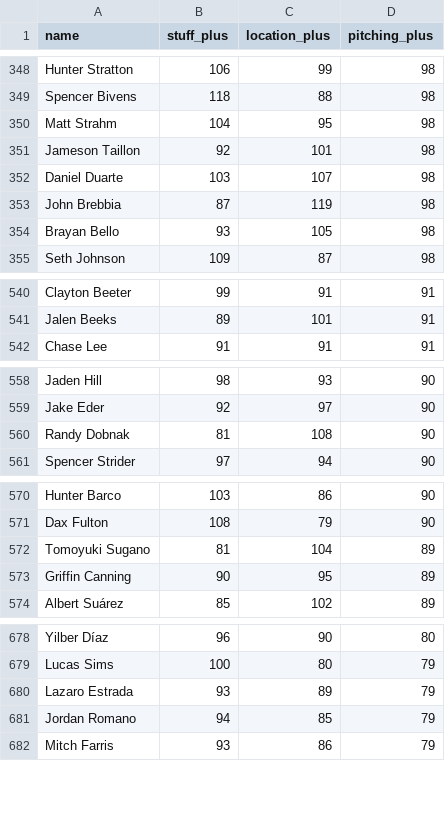
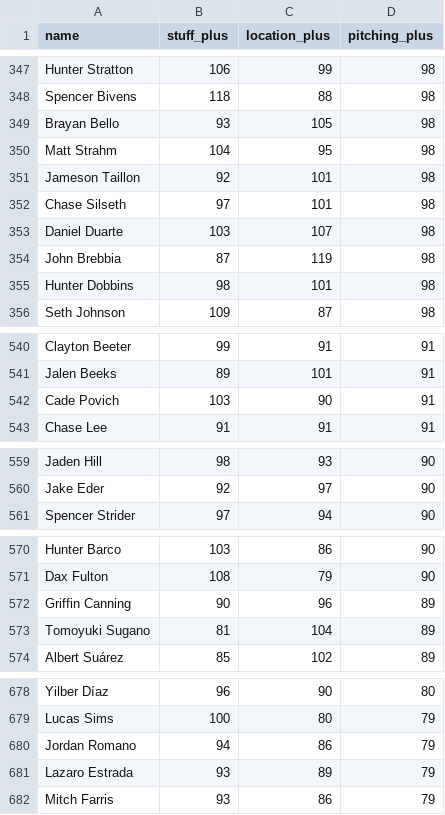
Before and after one commit to sh1nd0/dpf-dashboard, a CSV file: data/stuff_plus_2026.csv, drawn as a sheet; only a part is shown, gaps mark what is left out; the diff covers the shown part only.

```diff
--- a/data/stuff_plus_2026.csv
+++ b/data/stuff_plus_2026.csv
@@ -349,7 +348,9 @@ Hunter Stratton|106|99|98
 Spencer Bivens|118|88|98
+Brayan Bello|93|105|98
 Matt Strahm|104|95|98
 Jameson Taillon|92|101|98
+Chase Silseth|97|101|98
 Daniel Duarte|103|107|98
 John Brebbia|87|119|98
-Brayan Bello|93|105|98
+Hunter Dobbins|98|101|98
 Seth Johnson|109|87|98
@@ -541,2 +541,3 @@ Clayton Beeter|99|91|91
 Jalen Beeks|89|101|91
+Cade Povich|103|90|91
 Chase Lee|91|91|91
@@ -559,3 +560,2 @@ Jaden Hill|98|93|90
 Jake Eder|92|97|90
-Randy Dobnak|81|108|90
 Spencer Strider|97|94|90
@@ -571,4 +571,4 @@ Hunter Barco|103|86|90
 Dax Fulton|108|79|90
+Griffin Canning|90|96|89
 Tomoyuki Sugano|81|104|89
-Griffin Canning|90|95|89
 Albert Suárez|85|102|89
@@ -679,4 +679,4 @@ Yilber Díaz|96|90|80
 Lucas Sims|100|80|79
+Jordan Romano|94|86|79
 Lazaro Estrada|93|89|79
-Jordan Romano|94|85|79
 Mitch Farris|93|86|79
```
Also changed, not shown: 4 added rows, 5 removed rows and 13 moved rows elsewhere in this file, data/bat_statcast_2026.csv, data/savant_percentiles_bat_2026.csv, 11 other files.
